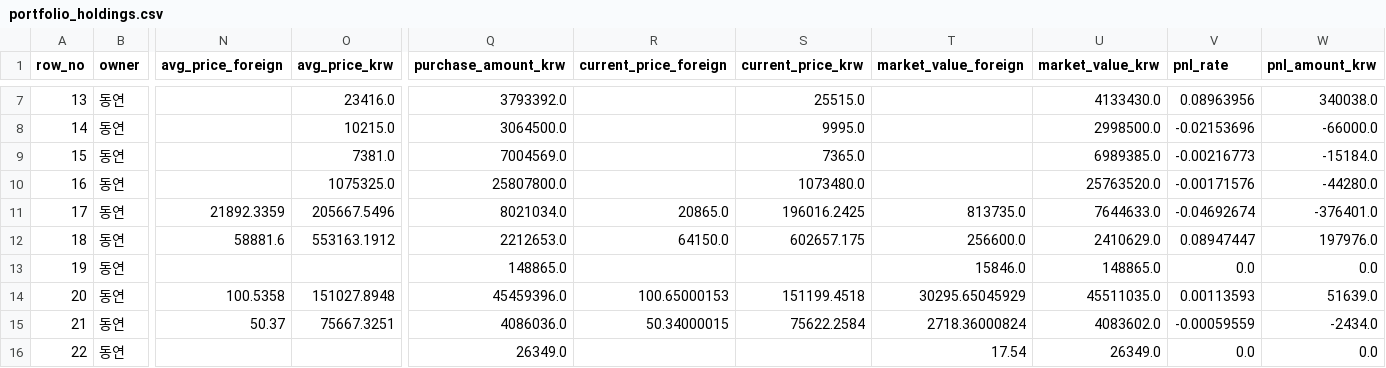
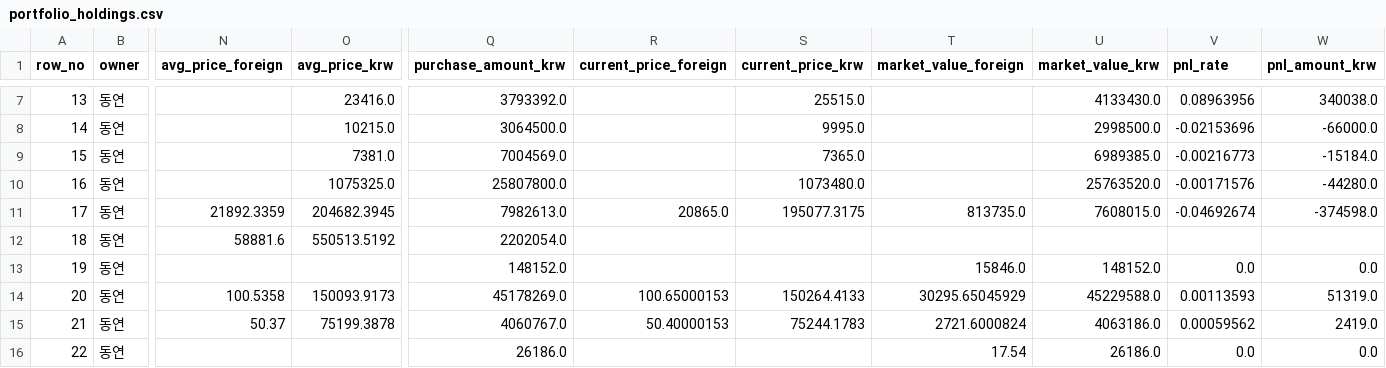
Before and after one commit to Wandongkee/portfolio-dashboard, a CSV file: web_data/portfolio_holdings.csv, drawn as a sheet; only a part is shown, gaps mark what is left out; the diff covers the shown part only; the diff names each change by its address in the sheet, - before the commit and + after, or states it on an @@ line.

Commit message:
Update portfolio data 2026-05-29 08:52:48

```diff
--- a/web_data/portfolio_holdings.csv
+++ b/web_data/portfolio_holdings.csv
-O11 (avg_price_krw): 205667.5496
+O11 (avg_price_krw): 204682.3945
-Q11 (purchase_amount_krw): 8021034.0
+Q11 (purchase_amount_krw): 7982613.0
-S11 (current_price_krw): 196016.2425
+S11 (current_price_krw): 195077.3175
-U11 (market_value_krw): 7644633.0
+U11 (market_value_krw): 7608015.0
-W11 (pnl_amount_krw): -376401.0
+W11 (pnl_amount_krw): -374598.0
-O12 (avg_price_krw): 553163.1912
+O12 (avg_price_krw): 550513.5192
-Q12 (purchase_amount_krw): 2212653.0
+Q12 (purchase_amount_krw): 2202054.0
-R12 (current_price_foreign): 64150.0
+R12 (current_price_foreign): (empty)
-S12 (current_price_krw): 602657.175
+S12 (current_price_krw): (empty)
-T12 (market_value_foreign): 256600.0
+T12 (market_value_foreign): (empty)
-U12 (market_value_krw): 2410629.0
+U12 (market_value_krw): (empty)
-V12 (pnl_rate): 0.08947447
+V12 (pnl_rate): (empty)
-W12 (pnl_amount_krw): 197976.0
+W12 (pnl_amount_krw): (empty)
-Q13 (purchase_amount_krw): 148865.0
+Q13 (purchase_amount_krw): 148152.0
-U13 (market_value_krw): 148865.0
+U13 (market_value_krw): 148152.0
-O14 (avg_price_krw): 151027.8948
+O14 (avg_price_krw): 150093.9173
-Q14 (purchase_amount_krw): 45459396.0
+Q14 (purchase_amount_krw): 45178269.0
-S14 (current_price_krw): 151199.4518
+S14 (current_price_krw): 150264.4133
-U14 (market_value_krw): 45511035.0
+U14 (market_value_krw): 45229588.0
-W14 (pnl_amount_krw): 51639.0
+W14 (pnl_amount_krw): 51319.0
-O15 (avg_price_krw): 75667.3251
+O15 (avg_price_krw): 75199.3878
-Q15 (purchase_amount_krw): 4086036.0
+Q15 (purchase_amount_krw): 4060767.0
-R15 (current_price_foreign): 50.34000015
+R15 (current_price_foreign): 50.40000153
-S15 (current_price_krw): 75622.2584
+S15 (current_price_krw): 75244.1783
-T15 (market_value_foreign): 2718.36000824
+T15 (market_value_foreign): 2721.6000824
-U15 (market_value_krw): 4083602.0
+U15 (market_value_krw): 4063186.0
-V15 (pnl_rate): -0.00059559
+V15 (pnl_rate): 0.00059562
-W15 (pnl_amount_krw): -2434.0
+W15 (pnl_amount_krw): 2419.0
-Q16 (purchase_amount_krw): 26349.0
+Q16 (purchase_amount_krw): 26186.0
-U16 (market_value_krw): 26349.0
+U16 (market_value_krw): 26186.0
```
Also changed, not shown: 79 edited cells elsewhere in this file, web_data/portfolio_summary.csv, 2 other files.
